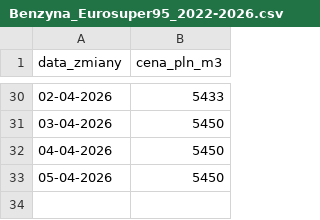
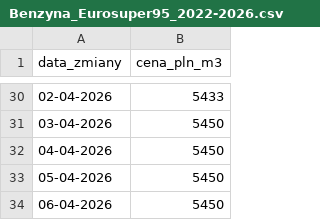
Before and after one commit to dankostecki/paliwa, a CSV file: Benzyna_Eurosuper95_2022-2026.csv, drawn as a sheet; only a part is shown, gaps mark what is left out; the diff names each change by its address in the sheet, - before the commit and + after, or states it on an @@ line.

```diff
--- a/Benzyna_Eurosuper95_2022-2026.csv
+++ b/Benzyna_Eurosuper95_2022-2026.csv
+row 34: 06-04-2026 | 5450
```
Also changed, not shown: Olej_Napedowy_Ekodiesel_2022-2026.csv, 2 other files.
